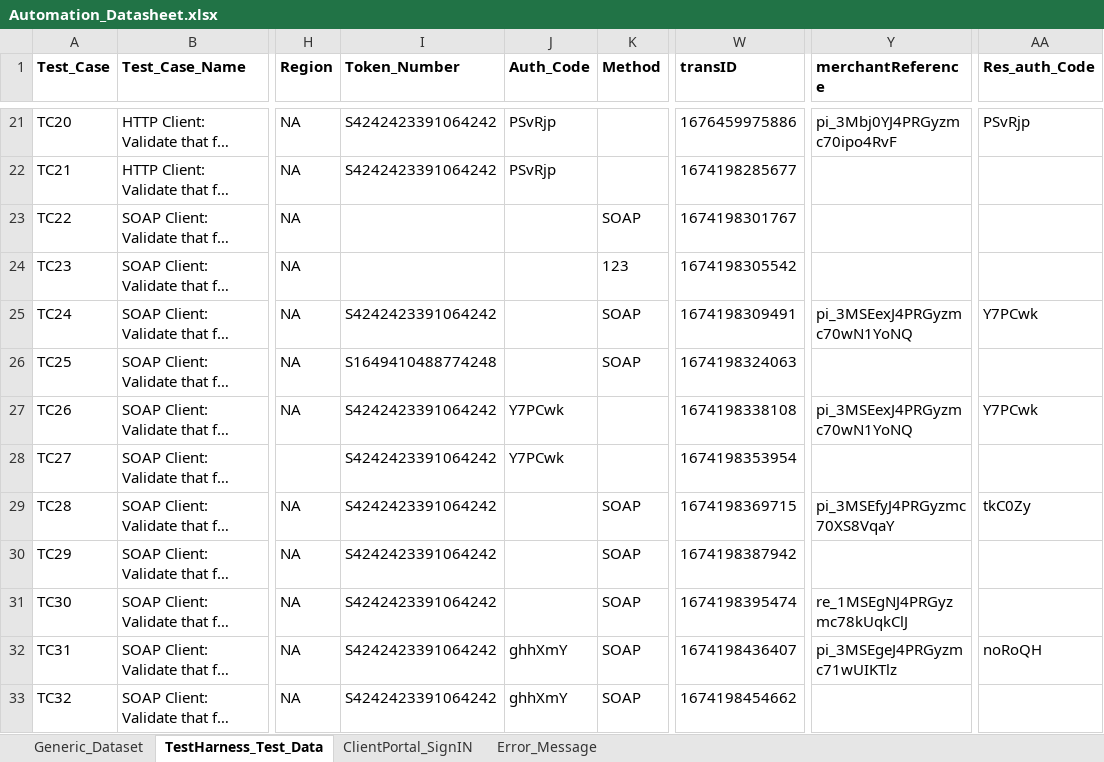
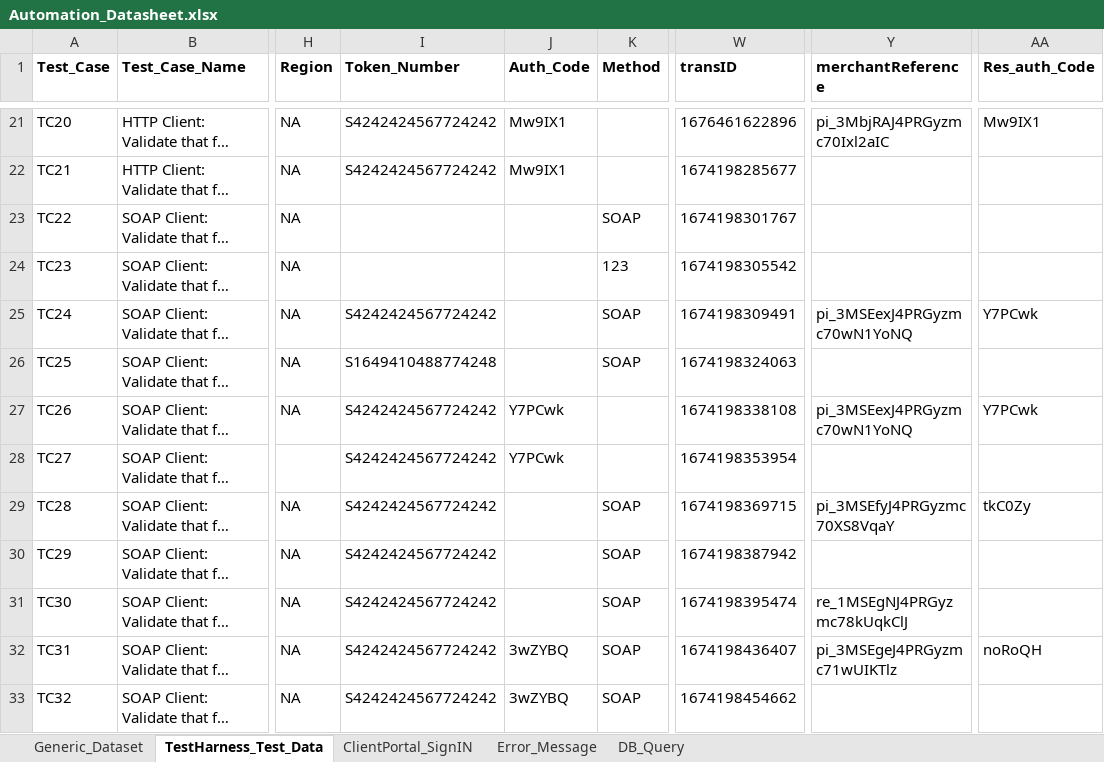
Before and after one commit to gsaha99/Ecommerce_QA, an Excel workbook: Test Data/Automation_Datasheet.xlsx, sheet TestHarness_Test_Data, drawn as a sheet; only a part is shown, gaps mark what is left out; long unchanged cells end in …; values as stored, in another font and other column widths than the file's, no borders; the diff covers the shown part only; the diff names each change by its address in the sheet, - before the commit and + after, or states it on an @@ line.

```diff
--- a/Test Data/Automation_Datasheet.xlsx (sheet TestHarness_Test_Data)
+++ b/Test Data/Automation_Datasheet.xlsx (sheet TestHarness_Test_Data)
+sheet tab: DB_Query
-I21:I22 (Token_Number): S4242423391064242
+I21:I22 (Token_Number): S4242424567724242
-J21:J22 (Auth_Code): PSvRjp
+J21:J22 (Auth_Code): Mw9IX1
-W21 (transID): 1676459975886
+W21 (transID): 1676461622896
-Y21 (merchantReference): pi_3Mbj0YJ4PRGyzmc70ipo4RvF
+Y21 (merchantReference): pi_3MbjRAJ4PRGyzmc70Ixl2aIC
-AA21 (Res_auth_Code): PSvRjp
+AA21 (Res_auth_Code): Mw9IX1
-I25 (Token_Number): S4242423391064242
+I25 (Token_Number): S4242424567724242
-I27:I33 (Token_Number): S4242423391064242
+I27:I33 (Token_Number): S4242424567724242
-J32:J33 (Auth_Code): ghhXmY
+J32:J33 (Auth_Code): 3wZYBQ
```
Also changed, not shown: 38 edited cells elsewhere in this sheet, 22 other files.
